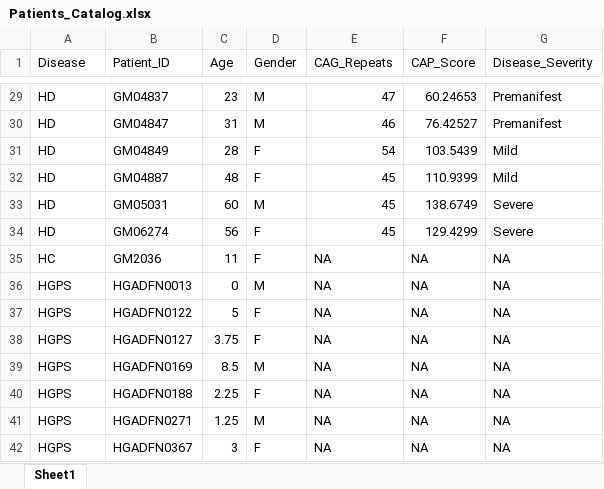
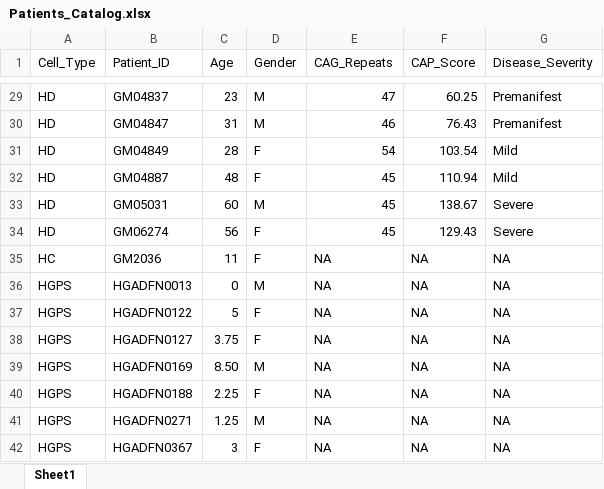
Before and after one commit to drormeir/Huntington, an Excel workbook: python/resources/Patients_Catalog.xlsx, sheet Sheet1, drawn as a sheet; only a part is shown, gaps mark what is left out; values as stored, in another font and other column widths than the file's, no borders; the diff covers the shown part only; the diff names each change by its address in the sheet, - before the commit and + after, or states it on an @@ line.

```diff
--- a/python/resources/Patients_Catalog.xlsx (sheet Sheet1)
+++ b/python/resources/Patients_Catalog.xlsx (sheet Sheet1)
-A1: Disease
+A1: Cell_Type
-F29 (CAP_Score): 60.24653
+F29 (CAP_Score): 60.25
-F30 (CAP_Score): 76.42527
+F30 (CAP_Score): 76.43
-F31 (CAP_Score): 103.5439
+F31 (CAP_Score): 103.54
-F32 (CAP_Score): 110.9399
+F32 (CAP_Score): 110.94
-F33 (CAP_Score): 138.6749
+F33 (CAP_Score): 138.67
-F34 (CAP_Score): 129.4299
+F34 (CAP_Score): 129.43
-C39 (Age): 8.5
+C39 (Age): 8.50
```
Also changed, not shown: 23 edited cells elsewhere in this sheet, 5 other files.
